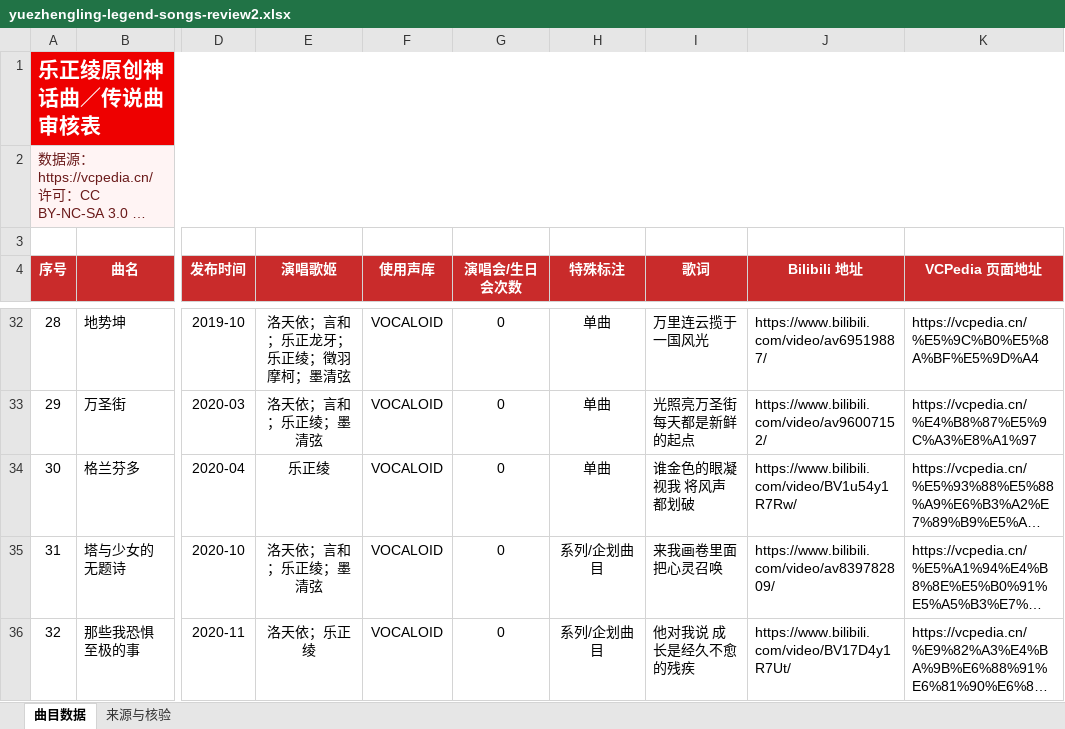
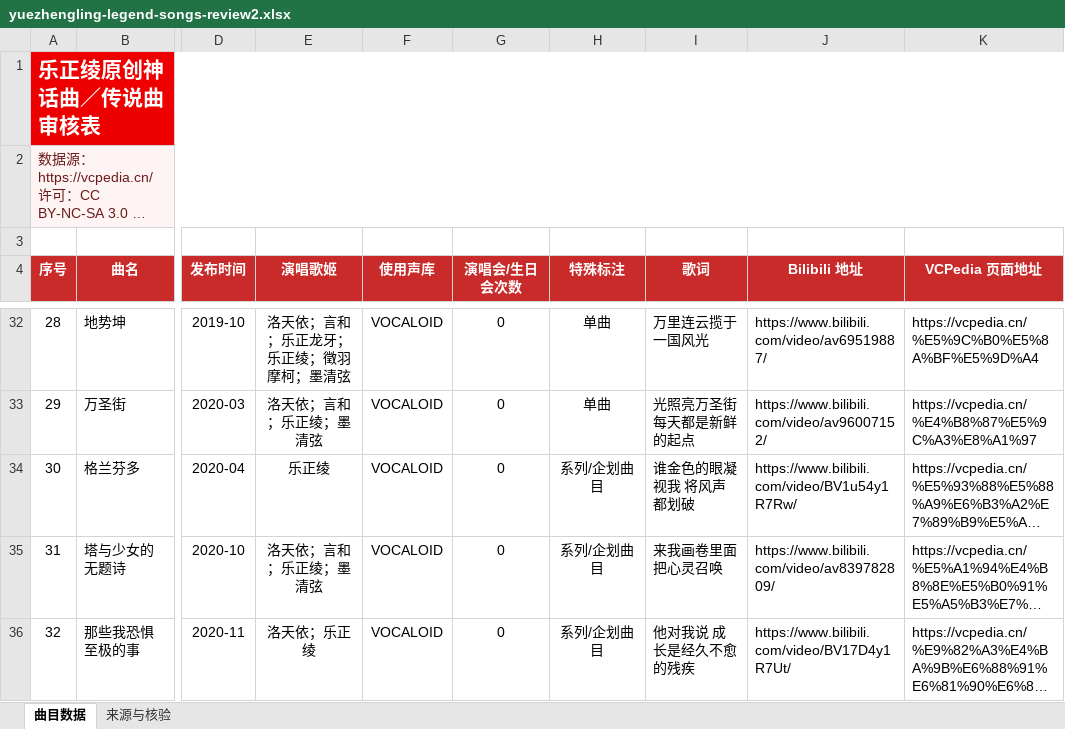
Before and after one commit to LonakoBc/luo-yi-ba, an Excel workbook: outputs/vcpedia-crawl/yuezhengling/yuezhengling-legend-songs-review2.xlsx, sheet 曲目数据, drawn as a sheet; only a part is shown, gaps mark what is left out; long unchanged cells end in …; values as stored, in another font and other column widths than the file's, no borders; conditional formats and table styles not drawn; the diff names each change by its address in the sheet, - before the commit and + after, or states it on an @@ line.

Commit message:
Fix Gryffindor song metadata

```diff
--- a/outputs/vcpedia-crawl/yuezhengling/yuezhengling-legend-songs-review2.xlsx (sheet 曲目数据)
+++ b/outputs/vcpedia-crawl/yuezhengling/yuezhengling-legend-songs-review2.xlsx (sheet 曲目数据)
-H34 (特殊标注): 单曲
+H34 (特殊标注): 系列/企划曲目
```
Also changed, not shown: 4 other files.
